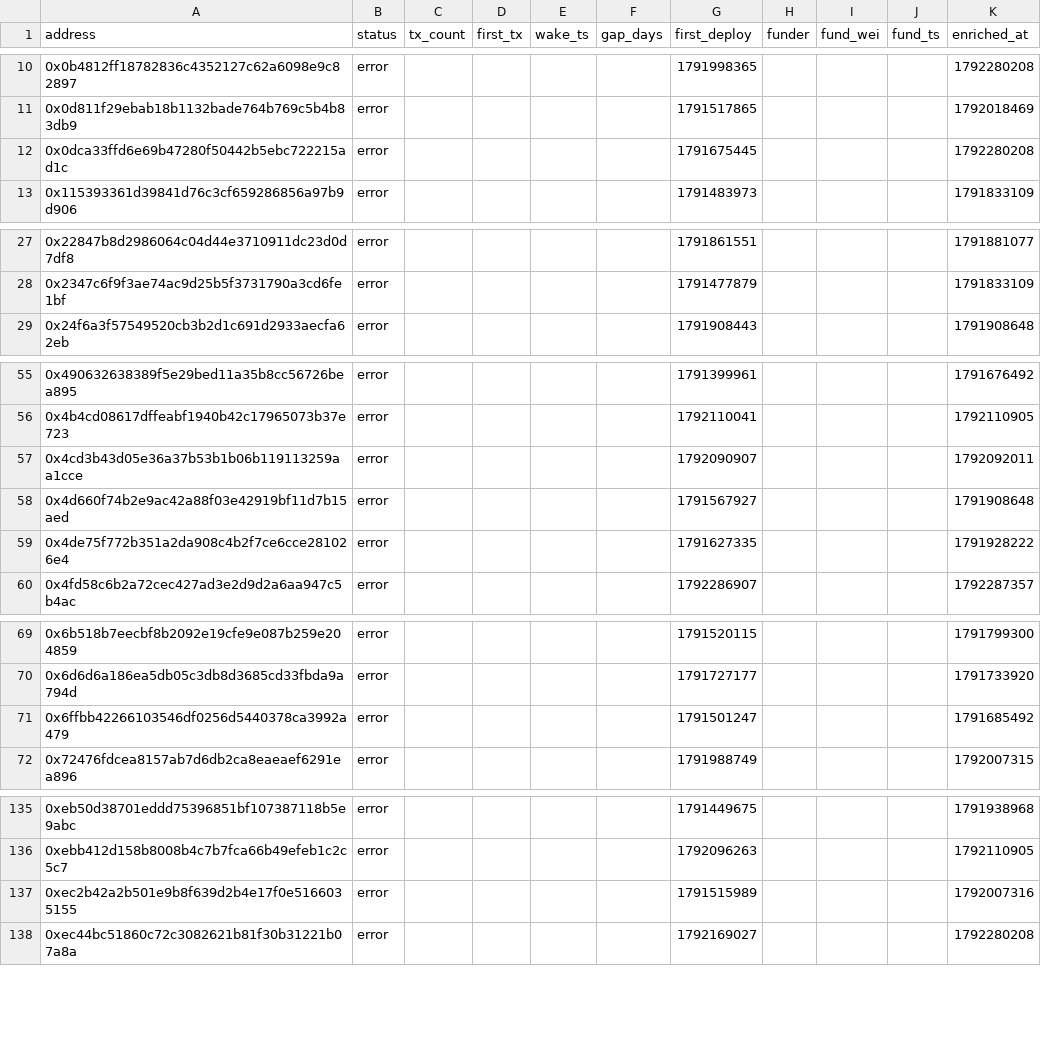
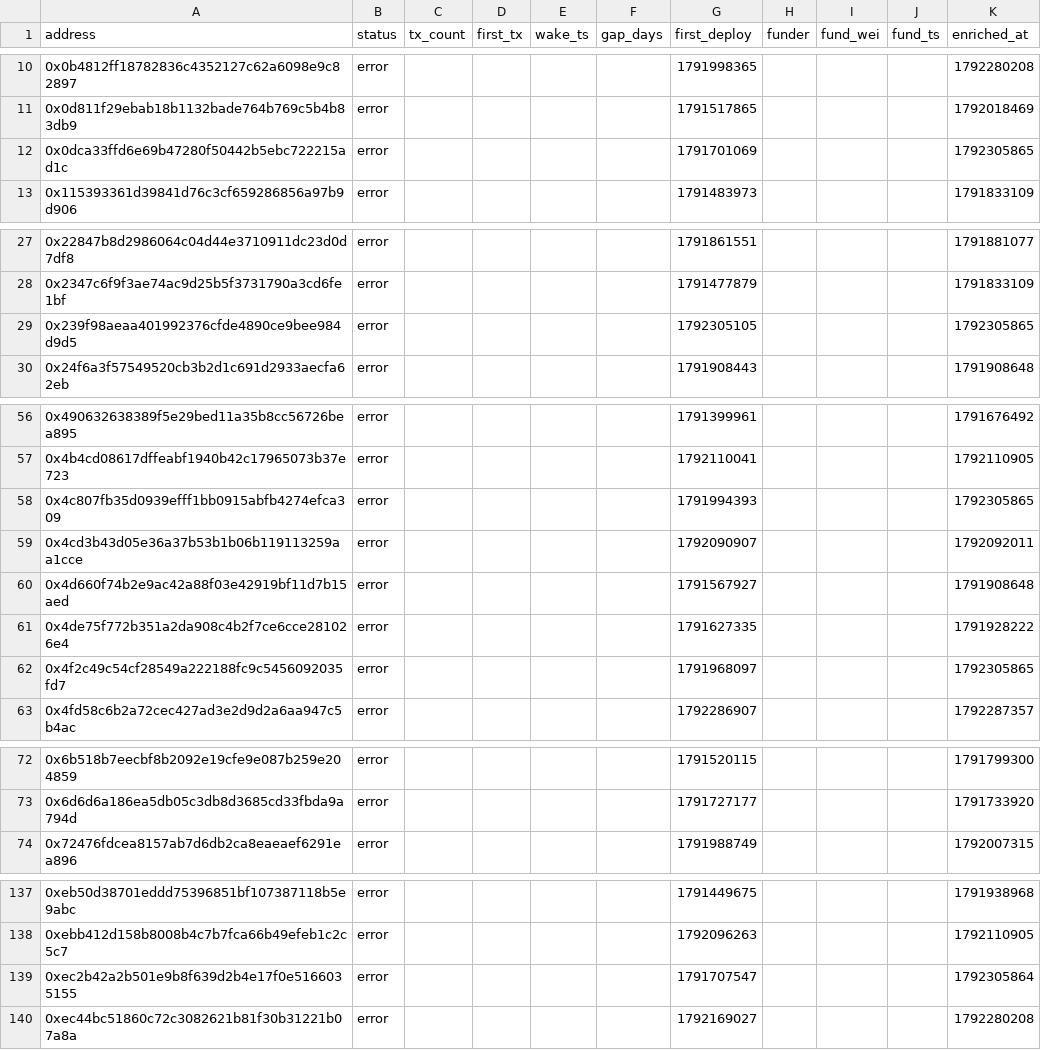
Before and after one commit to ashil13/early-hunter, a CSV file: data/wallets.csv, drawn as a sheet; only a part is shown, gaps mark what is left out.

```diff
--- a/data/wallets.csv
+++ b/data/wallets.csv
@@ -11,3 +11,3 @@ address,status,tx_count,first_tx,wake_ts,gap_days,first_deploy,funder,fund_wei,f
 0x0d811f29ebab18b1132bade764b769c5b4b83db9,error,,,,,1791517865,,,,1792018469
-0x0dca33ffd6e69b47280f50442b5ebc722215ad1c,error,,,,,1791675445,,,,1792280208
+0x0dca33ffd6e69b47280f50442b5ebc722215ad1c,error,,,,,1791701069,,,,1792305865
 0x115393361d39841d76c3cf659286856a97b9d906,error,,,,,1791483973,,,,1791833109
@@ -28,2 +28,3 @@ address,status,tx_count,first_tx,wake_ts,gap_days,first_deploy,funder,fund_wei,f
 0x2347c6f9f3ae74ac9d25b5f3731790a3cd6fe1bf,error,,,,,1791477879,,,,1791833109
+0x239f98aeaa401992376cfde4890ce9bee984d9d5,error,,,,,1792305105,,,,1792305865
 0x24f6a3f57549520cb3b2d1c691d2933aecfa62eb,error,,,,,1791908443,,,,1791908648
@@ -56,2 +57,3 @@ address,status,tx_count,first_tx,wake_ts,gap_days,first_deploy,funder,fund_wei,f
 0x4b4cd08617dffeabf1940b42c17965073b37e723,error,,,,,1792110041,,,,1792110905
+0x4c807fb35d0939efff1bb0915abfb4274efca309,error,,,,,1791994393,,,,1792305865
 0x4cd3b43d05e36a37b53b1b06b119113259aa1cce,error,,,,,1792090907,,,,1792092011
@@ -59,2 +61,3 @@ address,status,tx_count,first_tx,wake_ts,gap_days,first_deploy,funder,fund_wei,f
 0x4de75f772b351a2da908c4b2f7ce6cce281026e4,error,,,,,1791627335,,,,1791928222
+0x4f2c49c54cf28549a222188fc9c5456092035fd7,error,,,,,1791968097,,,,1792305865
 0x4fd58c6b2a72cec427ad3e2d9d2a6aa947c5b4ac,error,,,,,1792286907,,,,1792287357
@@ -70,3 +73,2 @@ address,status,tx_count,first_tx,wake_ts,gap_days,first_deploy,funder,fund_wei,f
 0x6d6d6a186ea5db05c3db8d3685cd33fbda9a794d,error,,,,,1791727177,,,,1791733920
-0x6ffbb42266103546df0256d5440378ca3992a479,error,,,,,1791501247,,,,1791685492
 0x72476fdcea8157ab7d6db2ca8eaeaef6291ea896,error,,,,,1791988749,,,,1792007315
@@ -136,3 +138,3 @@ address,status,tx_count,first_tx,wake_ts,gap_days,first_deploy,funder,fund_wei,f
 0xebb412d158b8008b4c7b7fca66b49efeb1c2c5c7,error,,,,,1792096263,,,,1792110905
-0xec2b42a2b501e9b8f639d2b4e17f0e5166035155,error,,,,,1791515989,,,,1792007316
+0xec2b42a2b501e9b8f639d2b4e17f0e5166035155,error,,,,,1791707547,,,,1792305864
 0xec44bc51860c72c3082621b81f30b31221b07a8a,error,,,,,1792169027,,,,1792280208
```
Also changed, not shown: data/candidates_seen.csv, 3 other files.
